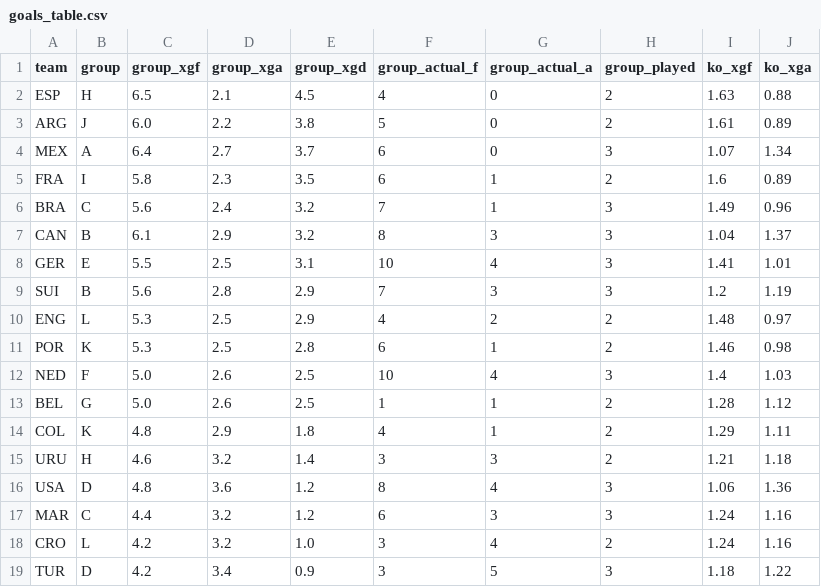
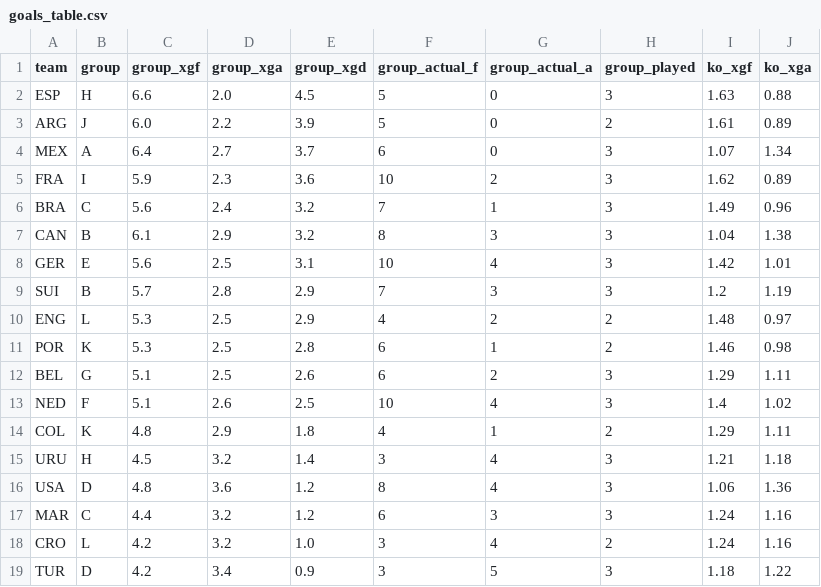
Before and after one commit to SiddharthaThakur/worldcup-iq, a CSV file: data/predictions/goals_table.csv, drawn as a sheet; only a part is shown; the diff covers the shown part only.

```diff
--- a/data/predictions/goals_table.csv
+++ b/data/predictions/goals_table.csv
@@ -1,16 +1,16 @@
 team,group,group_xgf,group_xga,group_xgd,group_actual_f,group_actual_a,group_played,ko_xgf,ko_xga
-ESP,H,6.5,2.1,4.5,4,0,2,1.63,0.88
-ARG,J,6.0,2.2,3.8,5,0,2,1.61,0.89
+ESP,H,6.6,2.0,4.5,5,0,3,1.63,0.88
+ARG,J,6.0,2.2,3.9,5,0,2,1.61,0.89
 MEX,A,6.4,2.7,3.7,6,0,3,1.07,1.34
-FRA,I,5.8,2.3,3.5,6,1,2,1.6,0.89
+FRA,I,5.9,2.3,3.6,10,2,3,1.62,0.89
 BRA,C,5.6,2.4,3.2,7,1,3,1.49,0.96
-CAN,B,6.1,2.9,3.2,8,3,3,1.04,1.37
-GER,E,5.5,2.5,3.1,10,4,3,1.41,1.01
-SUI,B,5.6,2.8,2.9,7,3,3,1.2,1.19
+CAN,B,6.1,2.9,3.2,8,3,3,1.04,1.38
+GER,E,5.6,2.5,3.1,10,4,3,1.42,1.01
+SUI,B,5.7,2.8,2.9,7,3,3,1.2,1.19
 ENG,L,5.3,2.5,2.9,4,2,2,1.48,0.97
 POR,K,5.3,2.5,2.8,6,1,2,1.46,0.98
-NED,F,5.0,2.6,2.5,10,4,3,1.4,1.03
-BEL,G,5.0,2.6,2.5,1,1,2,1.28,1.12
+BEL,G,5.1,2.5,2.6,6,2,3,1.29,1.11
+NED,F,5.1,2.6,2.5,10,4,3,1.4,1.02
 COL,K,4.8,2.9,1.8,4,1,2,1.29,1.11
-URU,H,4.6,3.2,1.4,3,3,2,1.21,1.18
+URU,H,4.5,3.2,1.4,3,4,3,1.21,1.18
 USA,D,4.8,3.6,1.2,8,4,3,1.06,1.36
```
Also changed, not shown: 5 added rows, 5 removed rows and 42 edited cells elsewhere in this file, data/predictions/advancement.csv, data/predictions/champion_history.csv, 5 other files.
